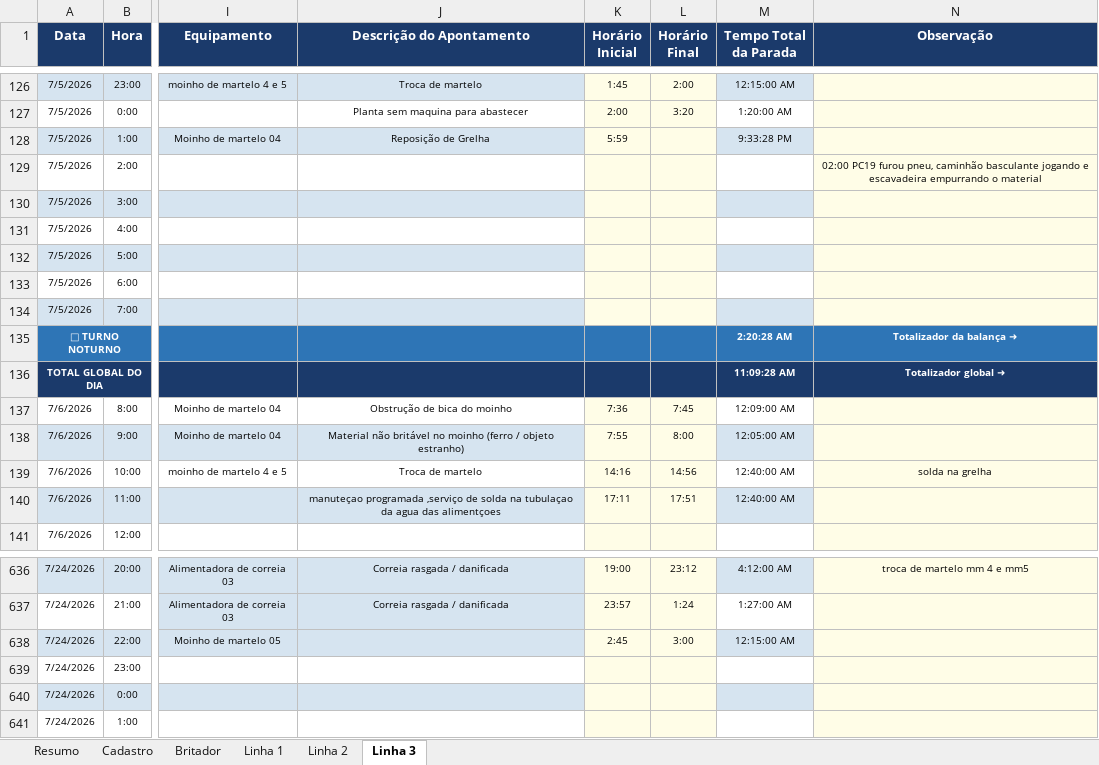
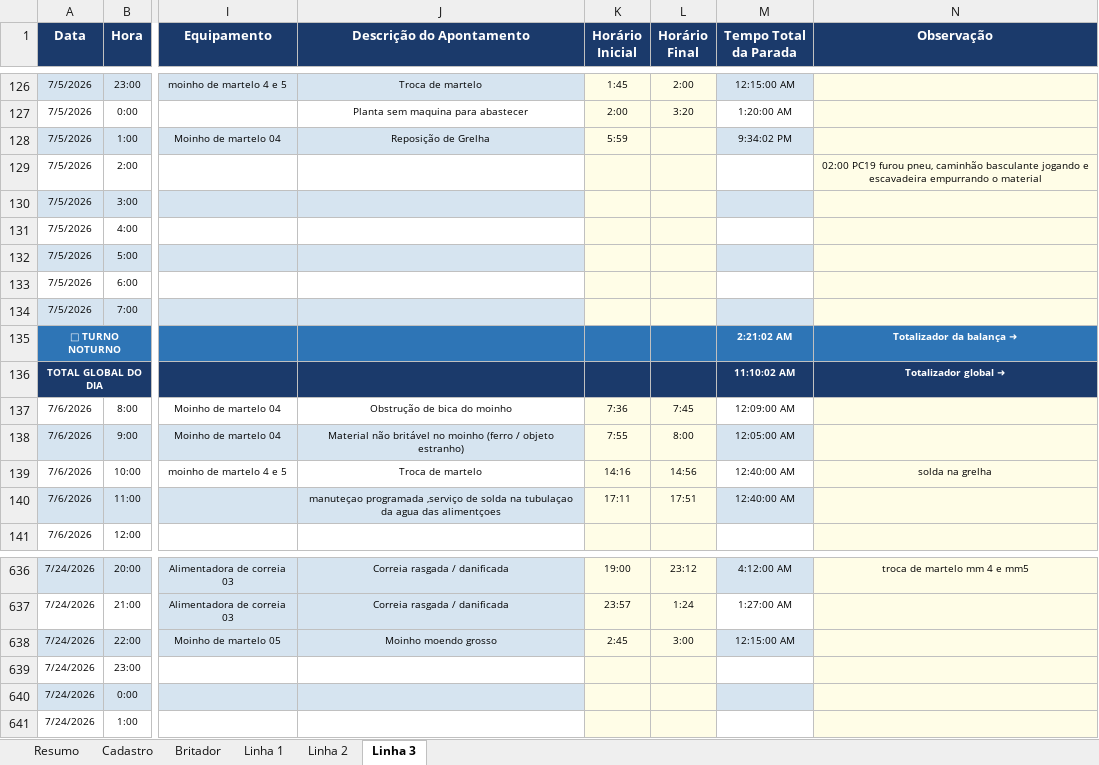
Before and after one commit to Plenz-code/BI-IMPACTANTES-PLANTA, an Excel workbook: planilha.xlsx, sheet Linha 3, drawn as a sheet; only a part is shown, gaps mark what is left out; values as stored, in another font and other column widths than the file's, no borders; the diff names each change by its address in the sheet, - before the commit and + after, or states it on an @@ line.

```diff
--- a/planilha.xlsx (sheet Linha 3)
+++ b/planilha.xlsx (sheet Linha 3)
-M128 (Tempo Total da Parada): 9:33:28 PM
+M128 (Tempo Total da Parada): 9:34:02 PM
-M135 (Tempo Total da Parada): 2:20:28 AM
+M135 (Tempo Total da Parada): 2:21:02 AM
-M136 (Tempo Total da Parada): 11:09:28 AM
+M136 (Tempo Total da Parada): 11:10:02 AM
-J638 (Descrição do Apontamento): (empty)
+J638 (Descrição do Apontamento): Moinho moendo grosso
```
Also changed, not shown: sheet Linha 1.
